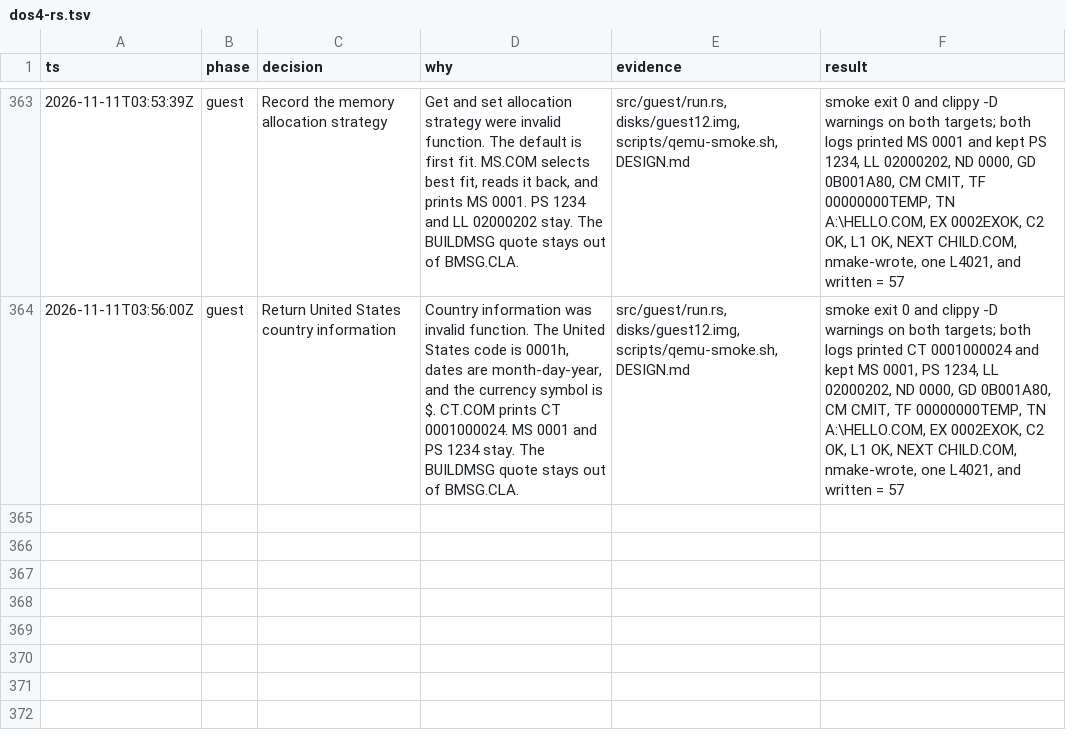
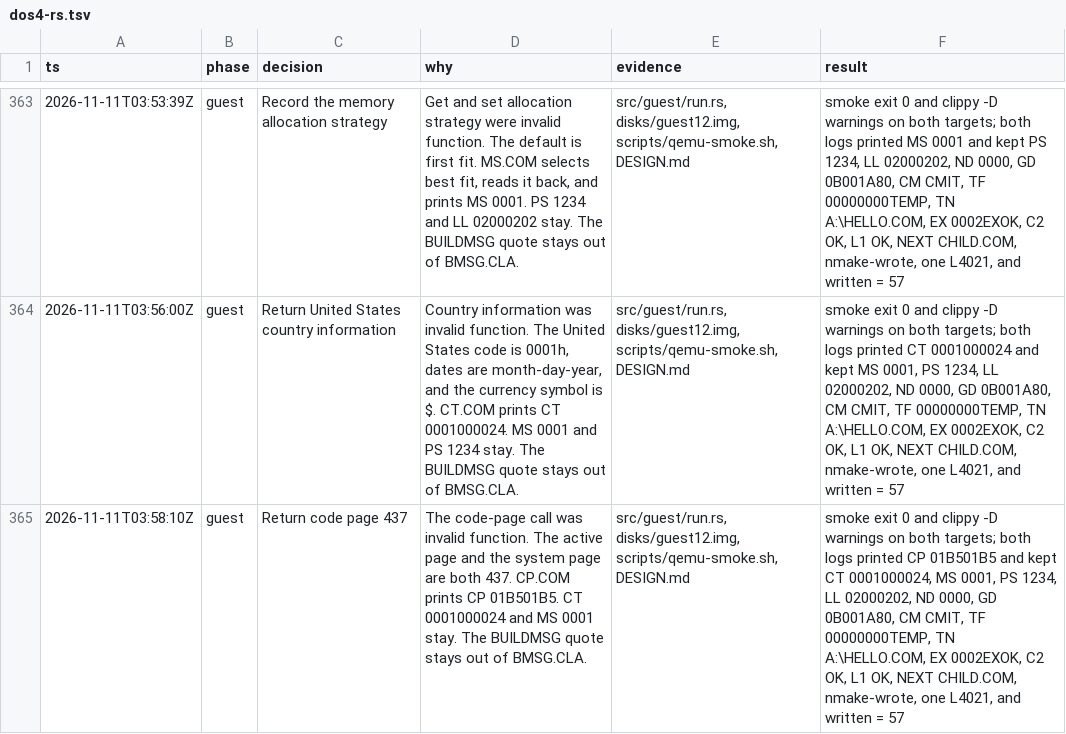
Before and after one commit to JamesLinYJ/DOS-RS, a TSV file: .audit/dos4-rs.tsv, drawn as a sheet; only a part is shown, gaps mark what is left out; the diff names each change by its address in the sheet, - before the commit and + after, or states it on an @@ line.

Commit message:
fix(guest): return code page 437
The code-page call was invalid function. CP.COM reads the active
and system pages and prints CP 01B501B5.

```diff
--- a/.audit/dos4-rs.tsv
+++ b/.audit/dos4-rs.tsv
+row 365: 2026-11-11T03:58:10Z | guest | Return code page 437 | The code-page call was invalid function. The active page and the system page are both 437. CP.COM prints CP 01B501B5. CT 0001000024 and MS 0001 stay. The BUILDMSG quote stays out of BMSG.CLA. | src/guest/run.rs, disks/guest12.img, scripts/qemu-smoke.sh, DESIGN.md | smoke exit 0 and clippy -D warnings on both targets; both logs printed CP 01B501B5 and kept CT 0001000024, MS 0001, PS 1234, LL 02000202, ND 0000, GD 0B001A80, CM CMIT, TF 00000000TEMP, TN A:\HELLO.COM, EX 0002EXOK, C2 OK, L1 OK, NEXT CHILD.COM, nmake-wrote, one L4021, and written = 57
```
Also changed, not shown: 7 other files.
